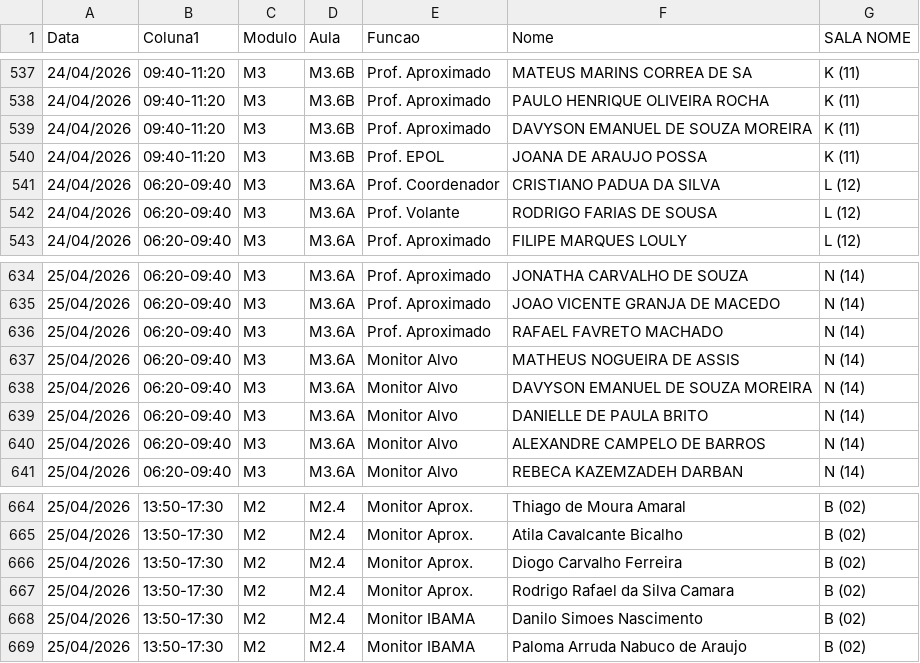
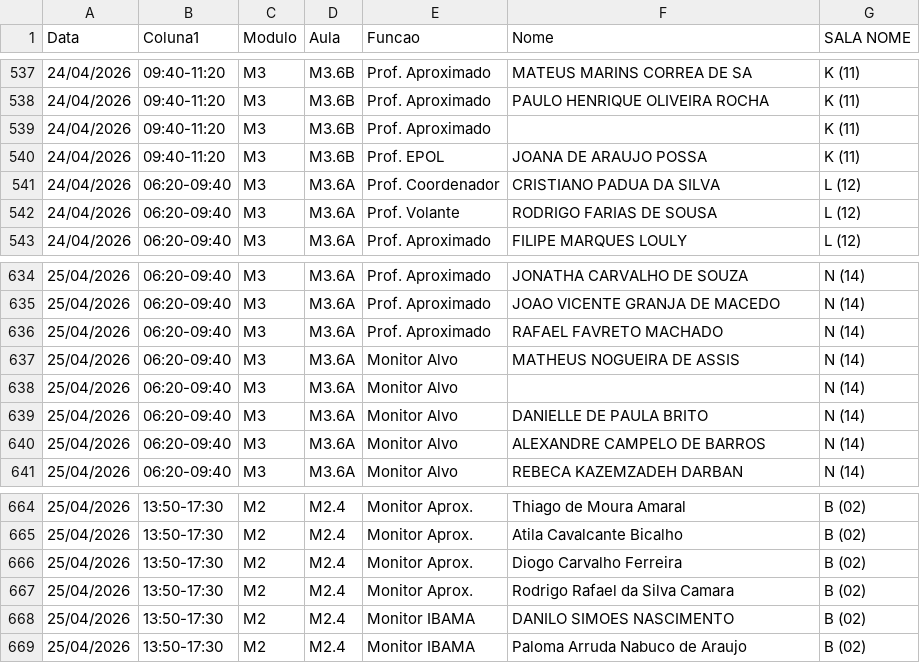
Before and after one commit to marcelmfpm-ai/painel-professores-2, a CSV file: escalas.csv, drawn as a sheet; only a part is shown, gaps mark what is left out; the diff covers the shown part only.

```diff
--- a/escalas.csv
+++ b/escalas.csv
@@ -538,3 +538,3 @@ Data;Coluna1;Modulo;Aula;Funcao;Nome;SALA NOME
 24/04/2026;09:40-11:20;M3;M3.6B;Prof. Aproximado;PAULO HENRIQUE OLIVEIRA ROCHA;K (11)
-24/04/2026;09:40-11:20;M3;M3.6B;Prof. Aproximado;DAVYSON EMANUEL DE SOUZA MOREIRA;K (11)
+24/04/2026;09:40-11:20;M3;M3.6B;Prof. Aproximado;;K (11)
 24/04/2026;09:40-11:20;M3;M3.6B;Prof. EPOL;JOANA DE ARAUJO POSSA;K (11)
@@ -637,3 +637,3 @@ Data;Coluna1;Modulo;Aula;Funcao;Nome;SALA NOME
 25/04/2026;06:20-09:40;M3;M3.6A;Monitor Alvo;MATHEUS NOGUEIRA DE ASSIS;N (14)
-25/04/2026;06:20-09:40;M3;M3.6A;Monitor Alvo;DAVYSON EMANUEL DE SOUZA MOREIRA;N (14)
+25/04/2026;06:20-09:40;M3;M3.6A;Monitor Alvo;;N (14)
 25/04/2026;06:20-09:40;M3;M3.6A;Monitor Alvo;DANIELLE DE PAULA BRITO;N (14)
@@ -667,3 +667,3 @@ Data;Coluna1;Modulo;Aula;Funcao;Nome;SALA NOME
 25/04/2026;13:50-17:30;M2;M2.4;Monitor Aprox.;Rodrigo Rafael da Silva Camara;B (02)
-25/04/2026;13:50-17:30;M2;M2.4;Monitor IBAMA;Danilo Simoes Nascimento;B (02)
+25/04/2026;13:50-17:30;M2;M2.4;Monitor IBAMA;DANILO SIMOES NASCIMENTO;B (02)
 25/04/2026;13:50-17:30;M2;M2.4;Monitor IBAMA;Paloma Arruda Nabuco de Araujo;B (02)
```
Also changed, not shown: 6 edited cells elsewhere in this file.
